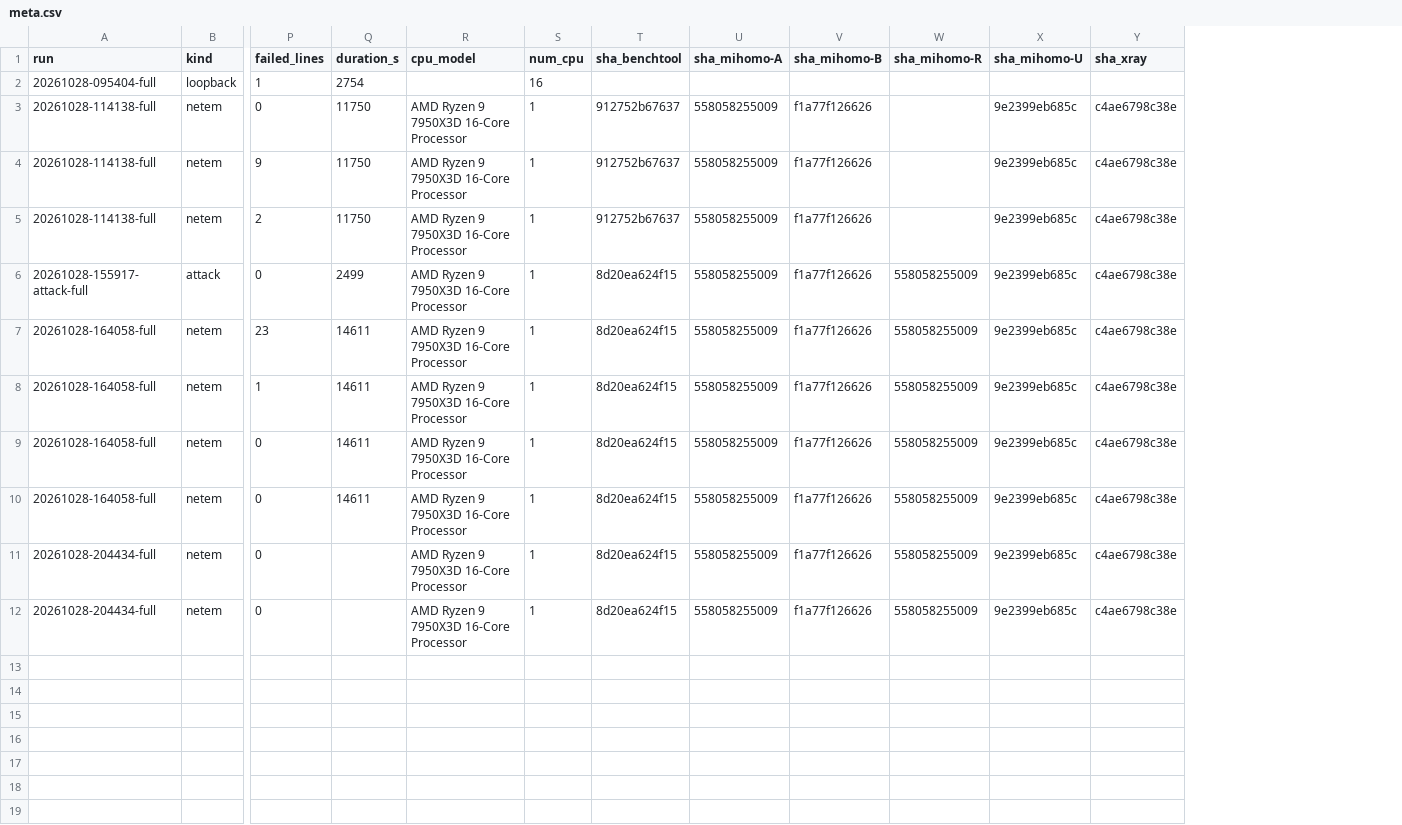
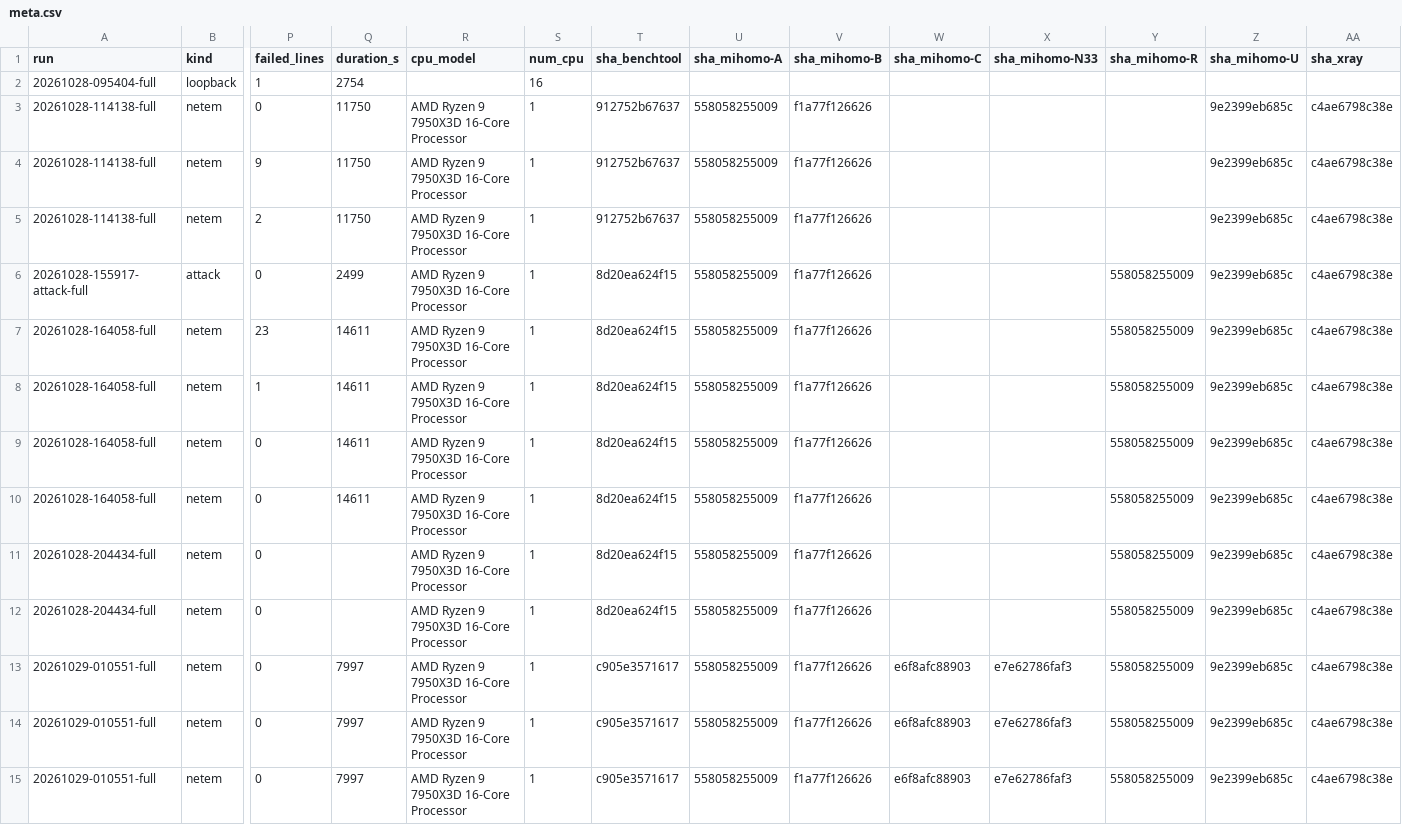
Before and after one commit to Rerowros/mihomo, a CSV file: data/meta.csv, drawn as a sheet; only a part is shown, gaps mark what is left out; rows hold the shown columns only; the diff names each change by its address in the sheet, - before the commit and + after, or states it on an @@ line.

Commit message:
bench: prod-like xhttp (S2P), new core 1.19.33 + P8

```diff
--- a/data/meta.csv
+++ b/data/meta.csv
+column W (sha_mihomo-C), empty
+column X (sha_mihomo-N33), empty
+row 13: 20261029-010551-full | netem | 0 | 7997 | AMD Ryzen 9 7950X3D 16-Core Processor | 1 | c905e3571617 | 558058255009 | f1a77f126626 | e6f8afc88903 | e7e62786faf3 | 558058255009 | 9e2399eb685c | c4ae6798c38e
+row 14: 20261029-010551-full | netem | 0 | 7997 | AMD Ryzen 9 7950X3D 16-Core Processor | 1 | c905e3571617 | 558058255009 | f1a77f126626 | e6f8afc88903 | e7e62786faf3 | 558058255009 | 9e2399eb685c | c4ae6798c38e
+row 15: 20261029-010551-full | netem | 0 | 7997 | AMD Ryzen 9 7950X3D 16-Core Processor | 1 | c905e3571617 | 558058255009 | f1a77f126626 | e6f8afc88903 | e7e62786faf3 | 558058255009 | 9e2399eb685c | c4ae6798c38e
```
Also changed, not shown: 2 other files.
